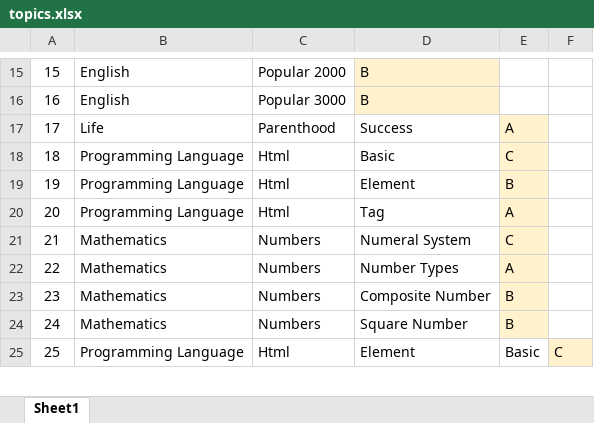
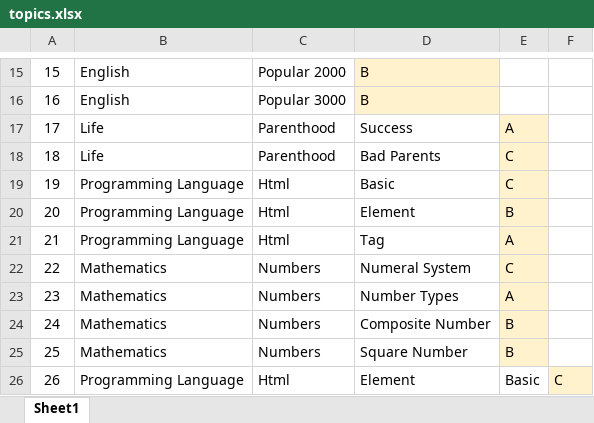
Before and after one commit to valdas1966/myq, an Excel workbook: topics.xlsx, sheet Sheet1, drawn as a sheet; only a part is shown, gaps mark what is left out; values as stored, in another font and other column widths than the file's, no borders; conditional formats not drawn; addresses are those after the commit; the diff names each change by its address in the sheet, - before the commit and + after, or states it on an @@ line.

```diff
--- a/topics.xlsx (sheet Sheet1)
+++ b/topics.xlsx (sheet Sheet1)
+row 18: 18 | Life | Parenthood | Bad Parents | C
@@ column A renumbered from row 19 down @@
```
Also changed, not shown: 1 other file.
